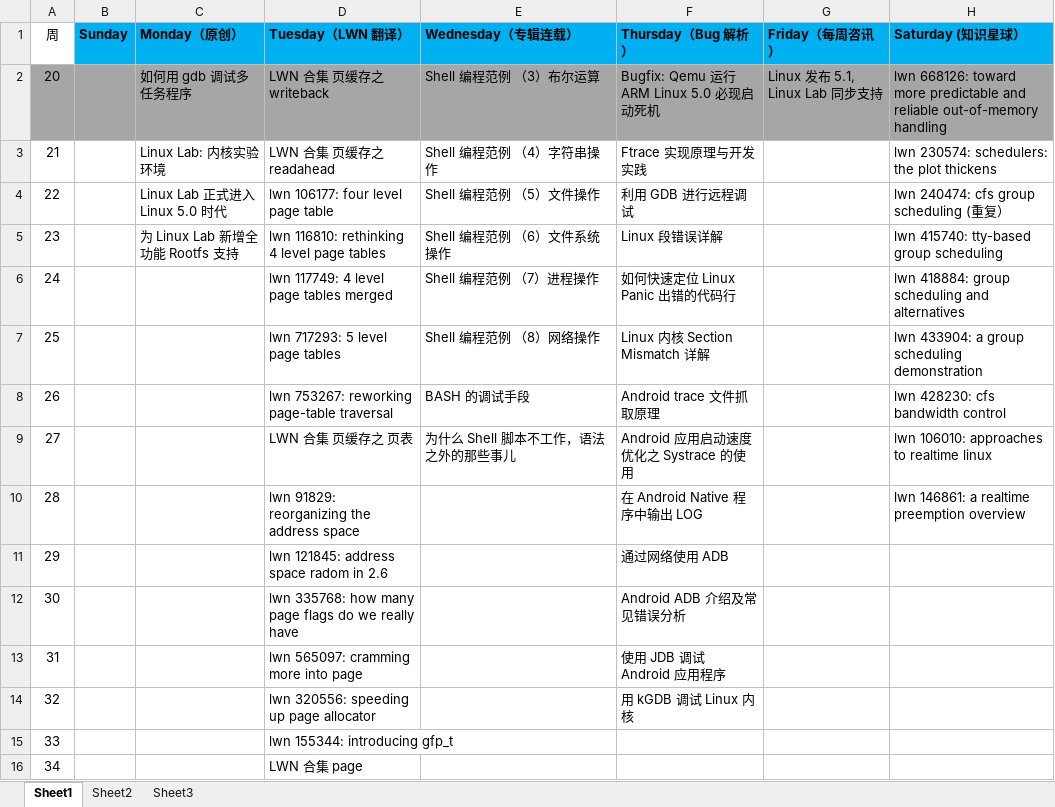
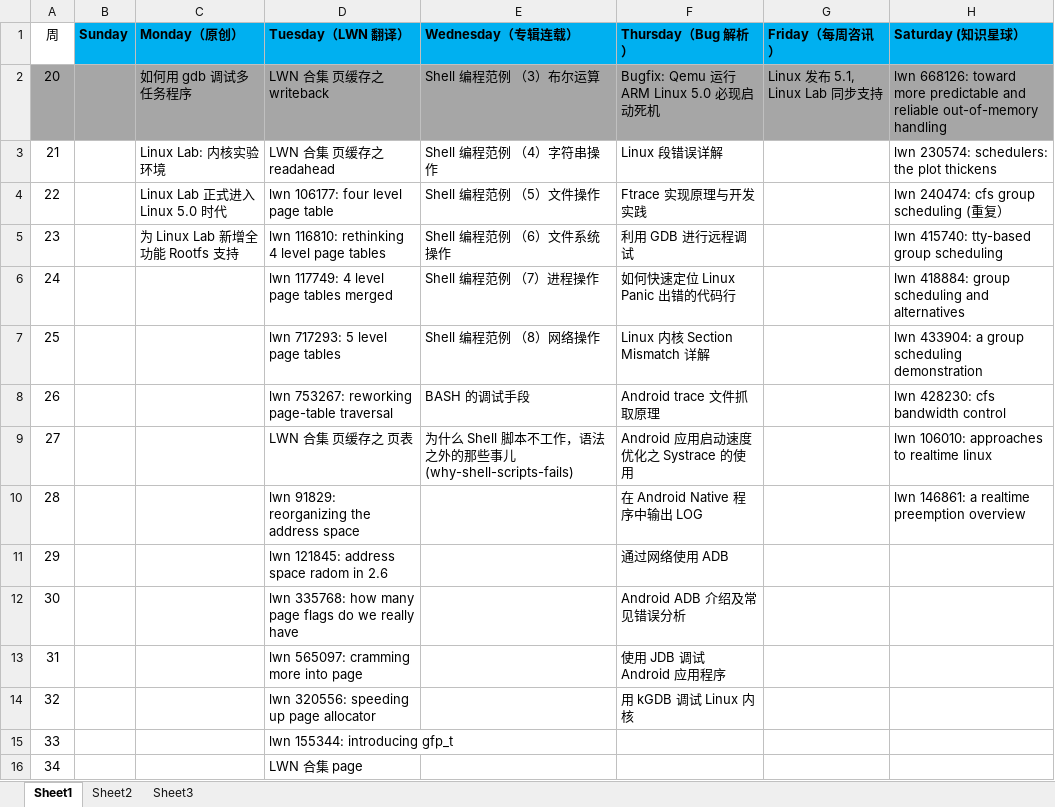
Before and after one commit to unicornx/tinylab.org, an Excel workbook: plan/plan_tracklist.xlsx, sheet Sheet1, drawn as a sheet; only a part is shown; values as stored, in another font and other column widths than the file's, no borders; the diff names each change by its address in the sheet, - before the commit and + after, or states it on an @@ line.

```diff
--- a/plan/plan_tracklist.xlsx (sheet Sheet1)
+++ b/plan/plan_tracklist.xlsx (sheet Sheet1)
-F3 (Thursday（Bug 解析）): Ftrace 实现原理与开发实践
+F3 (Thursday（Bug 解析）): Linux 段错误详解
-F4 (Thursday（Bug 解析）): 利用 GDB 进行远程调试
+F4 (Thursday（Bug 解析）): Ftrace 实现原理与开发实践
-F5 (Thursday（Bug 解析）): Linux 段错误详解
+F5 (Thursday（Bug 解析）): 利用 GDB 进行远程调试
-E9 (Wednesday（专辑连载）): 为什么 Shell 脚本不工作，语法之外的那些事儿
+E9 (Wednesday（专辑连载）): 为什么 Shell 脚本不工作，语法之外的那些事儿(why-shell-scripts-fails)
```
